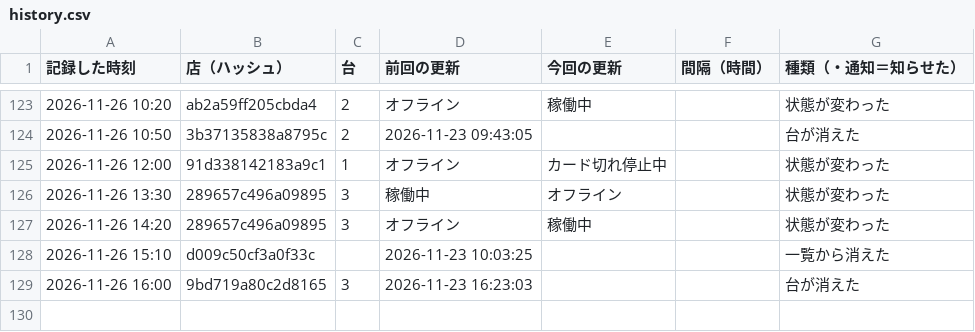
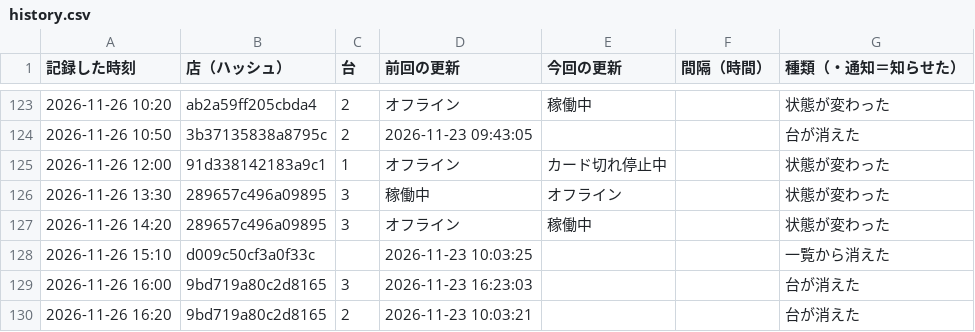
Before and after one commit to kous8770/aikatsu-shop-watch, a CSV file: history.csv, drawn as a sheet; only a part is shown, gaps mark what is left out.

```diff
--- a/history.csv
+++ b/history.csv
@@ -129 +129,2 @@
 2026-11-26 16:00,9bd719a80c2d8165,3,2026-11-23 16:23:03,,,台が消えた
+2026-11-26 16:20,9bd719a80c2d8165,2,2026-11-23 10:03:21,,,台が消えた
```
Also changed, not shown: status_log.csv, 1 other file.
